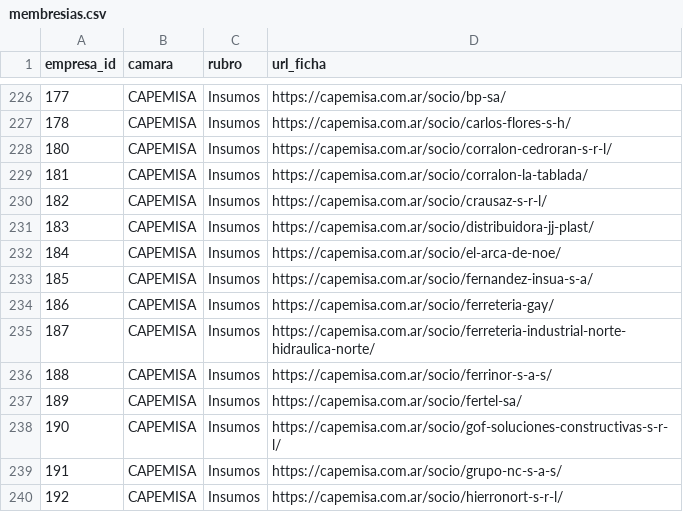
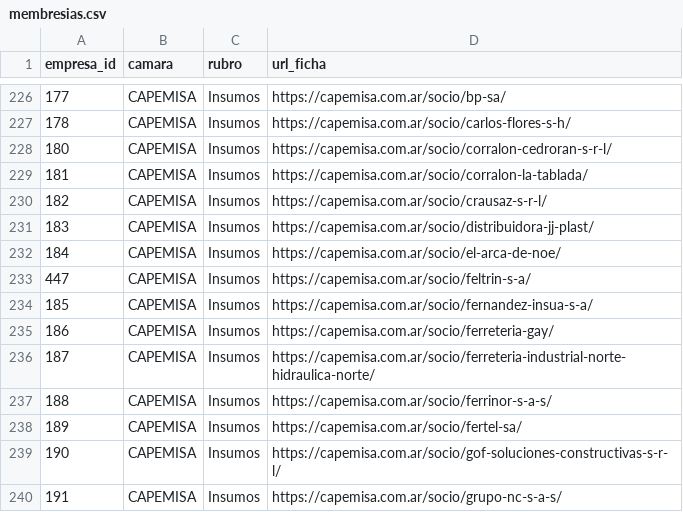
Before and after one commit to joaqu-coder/directorio-minero-salta, a CSV file: data/membresias.csv, drawn as a sheet; only a part is shown, gaps mark what is left out; the shorter side is filled out with more unchanged rows; the diff names each change by its address in the sheet, - before the commit and + after, or states it on an @@ line.

```diff
--- a/data/membresias.csv
+++ b/data/membresias.csv
+row 233: 447 | CAPEMISA | Insumos | https://capemisa.com.ar/socio/feltrin-s-a/
```
Also changed, not shown: data/cambios.csv, data/empresas.csv, 1 other file.
